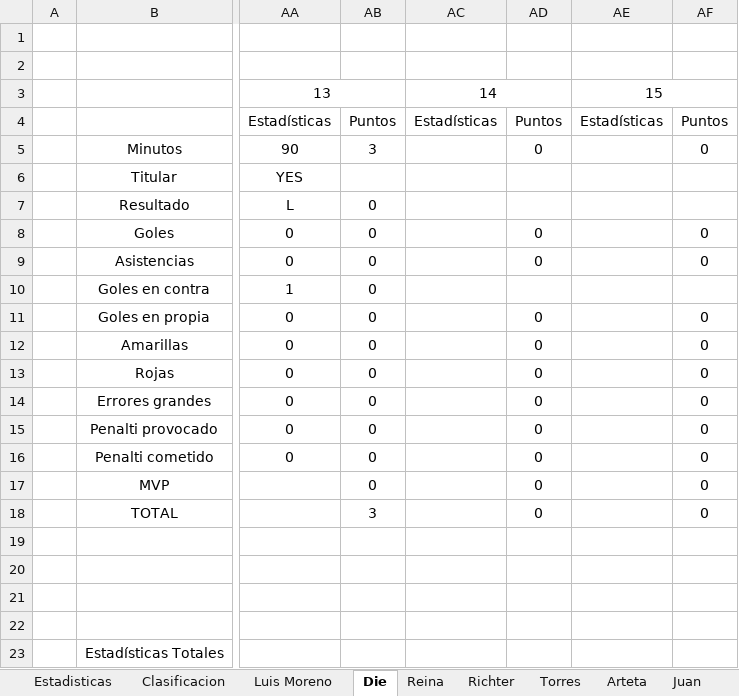
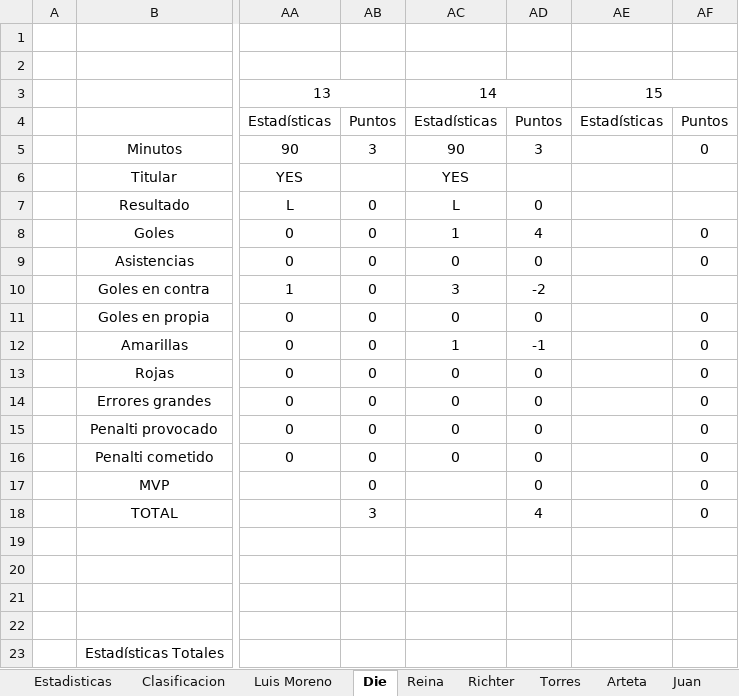
Before and after one commit to Gonzalo-Die/Excel-fantasy, an Excel workbook: FantasyFA.xlsx, sheet Die, drawn as a sheet; only a part is shown, gaps mark what is left out; values as stored, in another font and other column widths than the file's, no borders; the diff covers the shown part only; the diff names each change by its address in the sheet, - before the commit and + after, or states it on an @@ line.

```diff
--- a/FantasyFA.xlsx (sheet Die)
+++ b/FantasyFA.xlsx (sheet Die)
-AC5: (empty)
+AC5: 90
-AD5: 0
+AD5: 3
-AC6: (empty)
+AC6: YES
-AC7: (empty)
+AC7: L
-AD7: (empty)
+AD7: 0
-AC8: (empty)
+AC8: 1
-AD8: 0
+AD8: 4
-AC9: (empty)
+AC9: 0
-AC10: (empty)
+AC10: 3
-AD10: (empty)
+AD10: -2
-AC11: (empty)
+AC11: 0
-AC12: (empty)
+AC12: 1
-AD12: 0
+AD12: -1
-AC13:AC16: (empty)
+AC13:AC16: 0
-AD18: 0
+AD18: 4
```
Also changed, not shown: 1 added row, 1 removed row and 5 edited cells elsewhere in this sheet, sheet Estadisticas, sheet Clasificacion, sheet Luis Moreno, sheet Richter, sheet Rome, sheet Hugo, 9 more sheets, formulas that keep their value, charts or pictures.
